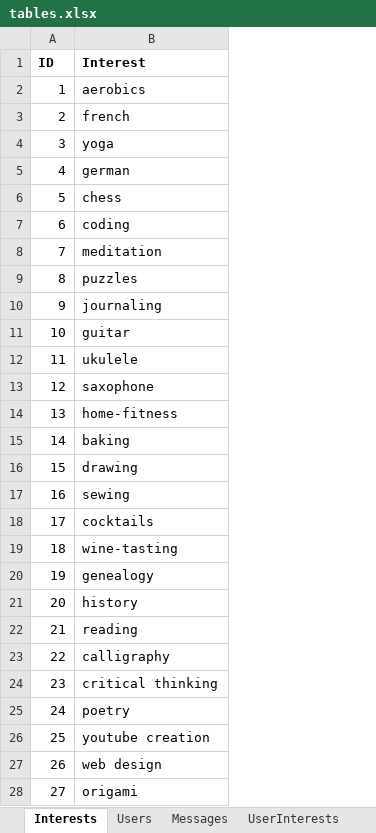
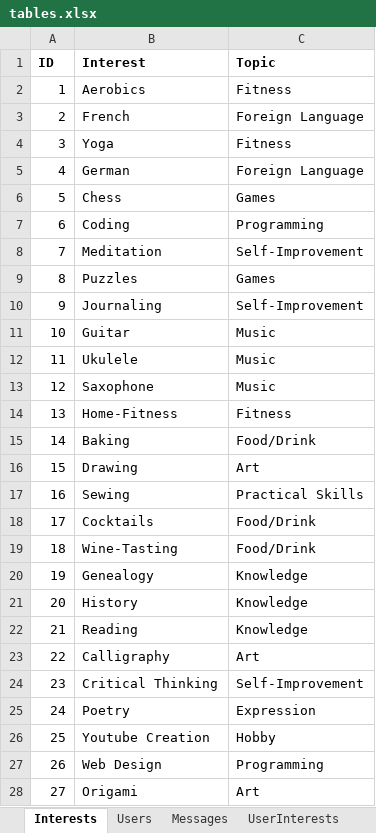
Before and after one commit to AverageHomosapien/2021-Hackathon, an Excel workbook: app/static/database/tables.xlsx, sheet Interests, drawn as a sheet; only a part is shown; values as stored, in another font and other column widths than the file's, no borders; the diff covers the shown part only; the diff names each change by its address in the sheet, - before the commit and + after, or states it on an @@ line.

Commit message:
Push Capitalised User Interests

```diff
--- a/app/static/database/tables.xlsx (sheet Interests)
+++ b/app/static/database/tables.xlsx (sheet Interests)
+column C (Topic), rows 2-28: Fitness | Foreign Language | Fitness | Foreign Language | Games | Programming | Self-Improvement | Games | Self-Improvement | Music | Music | Music | Fitness | Food/Drink | Art | Practical Skills | Food/Drink | Food/Drink | Knowledge | Knowledge | Knowledge | Art | Self-Improvement | Expression | Hobby | Programming | Art
-B2 (Interest): aerobics
+B2 (Interest): Aerobics
-B3 (Interest): french
+B3 (Interest): French
-B4 (Interest): yoga
+B4 (Interest): Yoga
-B5 (Interest): german
+B5 (Interest): German
-B6 (Interest): chess
+B6 (Interest): Chess
-B7 (Interest): coding
+B7 (Interest): Coding
-B8 (Interest): meditation
+B8 (Interest): Meditation
-B9 (Interest): puzzles
+B9 (Interest): Puzzles
-B10 (Interest): journaling
+B10 (Interest): Journaling
-B11 (Interest): guitar
+B11 (Interest): Guitar
-B12 (Interest): ukulele
+B12 (Interest): Ukulele
-B13 (Interest): saxophone
+B13 (Interest): Saxophone
-B14 (Interest): home-fitness
+B14 (Interest): Home-Fitness
-B15 (Interest): baking
+B15 (Interest): Baking
-B16 (Interest): drawing
+B16 (Interest): Drawing
-B17 (Interest): sewing
+B17 (Interest): Sewing
-B18 (Interest): cocktails
+B18 (Interest): Cocktails
-B19 (Interest): wine-tasting
+B19 (Interest): Wine-Tasting
-B20 (Interest): genealogy
+B20 (Interest): Genealogy
-B21 (Interest): history
+B21 (Interest): History
-B22 (Interest): reading
+B22 (Interest): Reading
-B23 (Interest): calligraphy
+B23 (Interest): Calligraphy
-B24 (Interest): critical thinking
+B24 (Interest): Critical Thinking
-B25 (Interest): poetry
+B25 (Interest): Poetry
-B26 (Interest): youtube creation
+B26 (Interest): Youtube Creation
-B27 (Interest): web design
+B27 (Interest): Web Design
-B28 (Interest): origami
+B28 (Interest): Origami
```
Also changed, not shown: 13 edited cells elsewhere in this sheet, sheet Users, sheet Messages, 1 other file.
